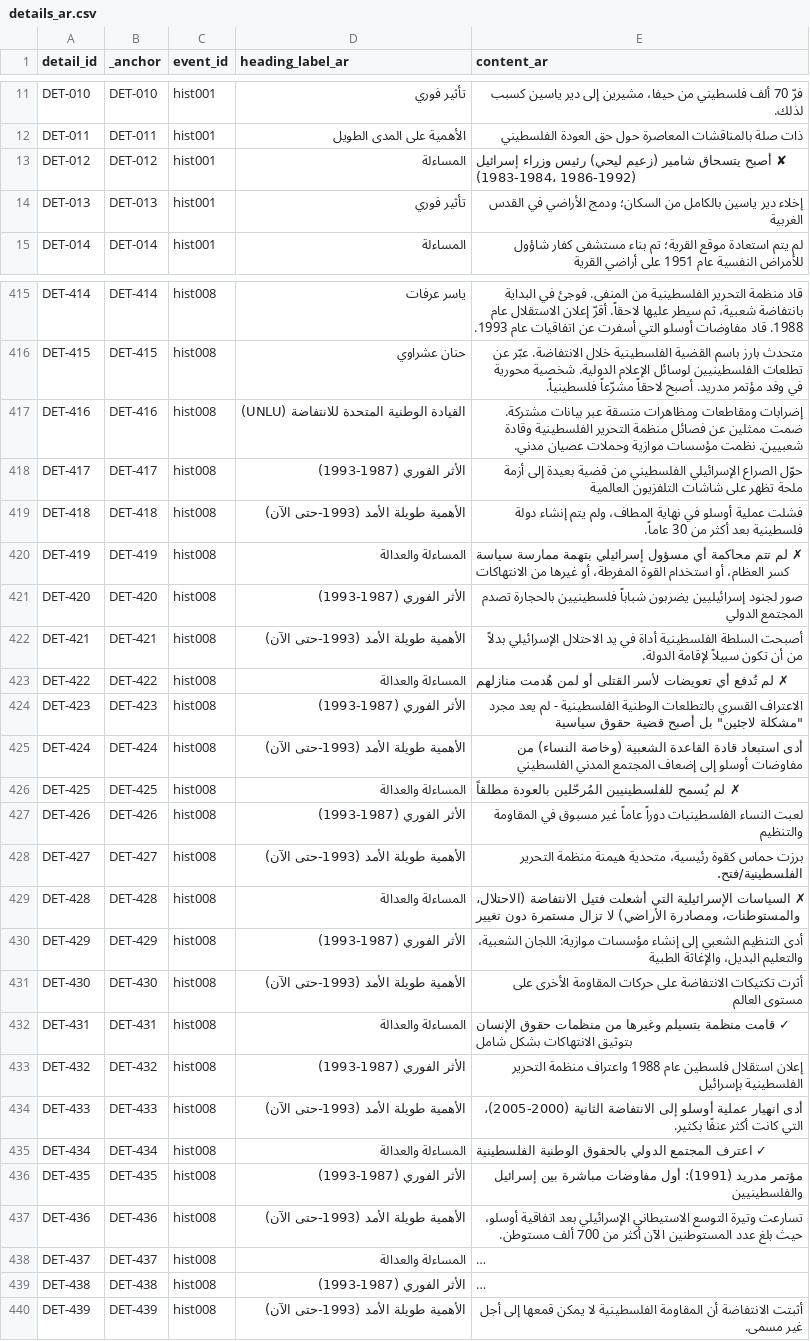
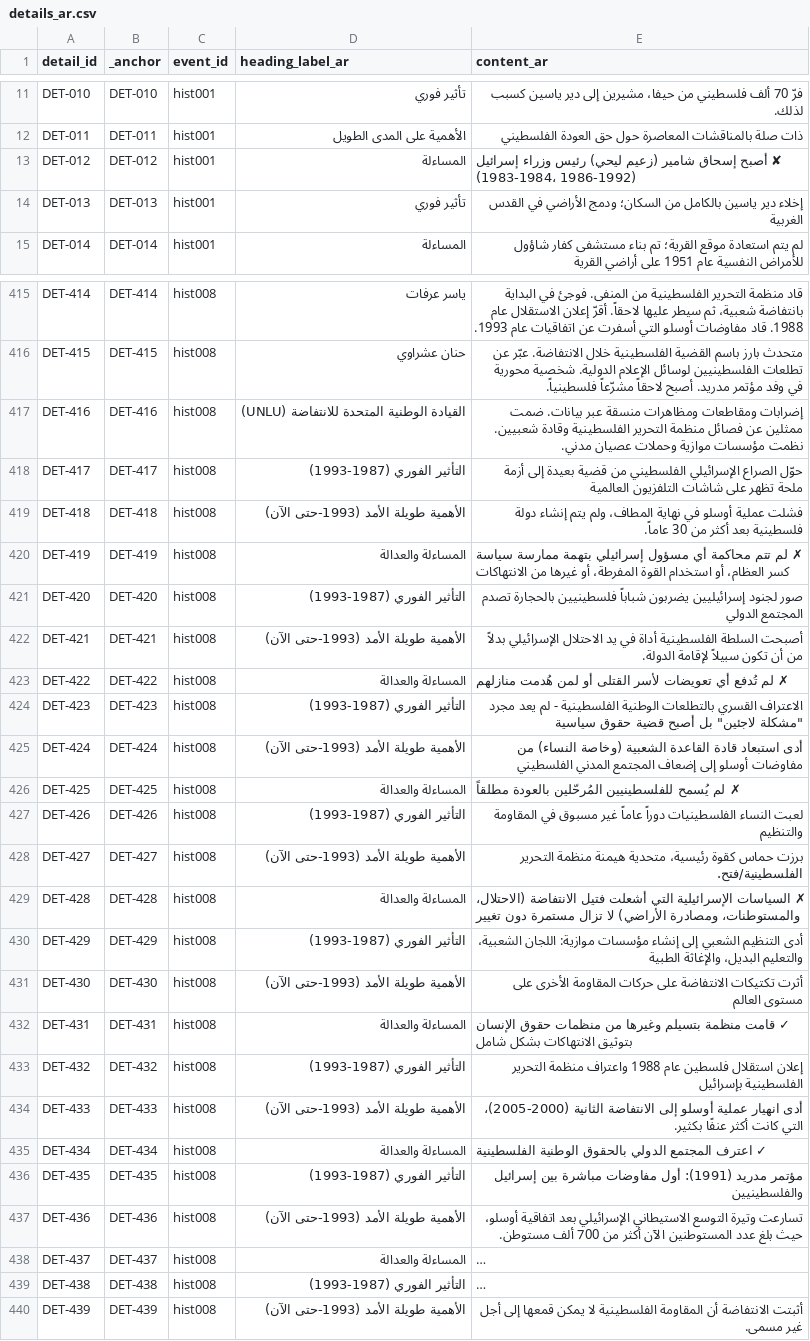
Before and after one commit to PalGenoPedia/PalGenoPedia, a CSV file: Pages/Historical_Massacres/pre/details_ar.csv, drawn as a sheet; only a part is shown, gaps mark what is left out; long unchanged cells end in …; the diff covers the shown part only; the diff names each change by its address in the sheet, - before the commit and + after, or states it on an @@ line.

Commit message:
auto: update details_ar.csv [2026-09-08T10:20:16.109Z]

```diff
--- a/Pages/Historical_Massacres/pre/details_ar.csv
+++ b/Pages/Historical_Massacres/pre/details_ar.csv
-E13 (content_ar): ✘ أصبح يتسحاق شامير (زعيم…
+E13 (content_ar): ✘ أصبح إسحاق شامير (زعيم…
-E417 (content_ar): …منسقة عبر بيانات مشتركة. ضمت ممثلين…
+E417 (content_ar): …منسقة عبر بيانات. ضمت ممثلين…
-D418 (heading_label_ar): الأثر الفوري (1987-1993)
+D418 (heading_label_ar): التأثير الفوري (1987-1993)
-D421 (heading_label_ar): الأثر الفوري (1987-1993)
+D421 (heading_label_ar): التأثير الفوري (1987-1993)
-D424 (heading_label_ar): الأثر الفوري (1987-1993)
+D424 (heading_label_ar): التأثير الفوري (1987-1993)
-D427 (heading_label_ar): الأثر الفوري (1987-1993)
+D427 (heading_label_ar): التأثير الفوري (1987-1993)
-D430 (heading_label_ar): الأثر الفوري (1987-1993)
+D430 (heading_label_ar): التأثير الفوري (1987-1993)
-D433 (heading_label_ar): الأثر الفوري (1987-1993)
+D433 (heading_label_ar): التأثير الفوري (1987-1993)
-D436 (heading_label_ar): الأثر الفوري (1987-1993)
+D436 (heading_label_ar): التأثير الفوري (1987-1993)
-D439 (heading_label_ar): الأثر الفوري (1987-1993)
+D439 (heading_label_ar): التأثير الفوري (1987-1993)
```
Also changed, not shown: 98 edited cells elsewhere in this file.
